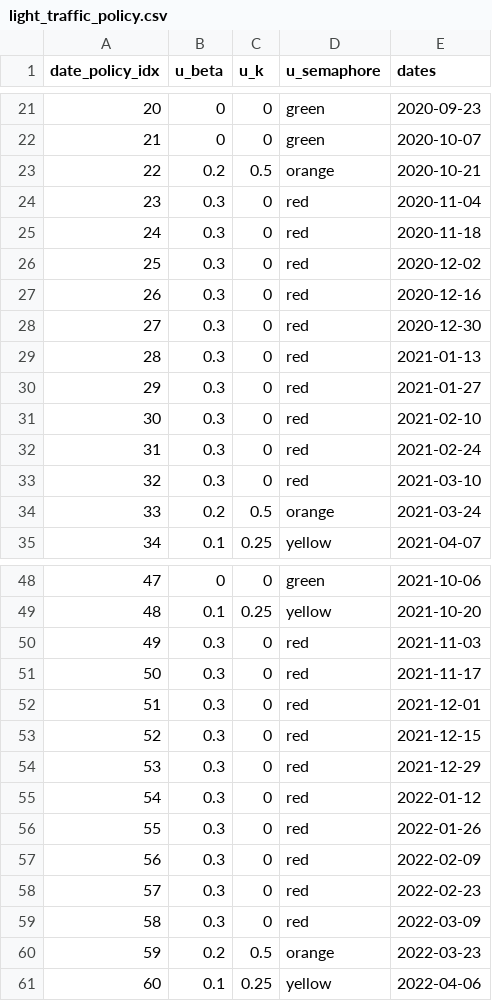
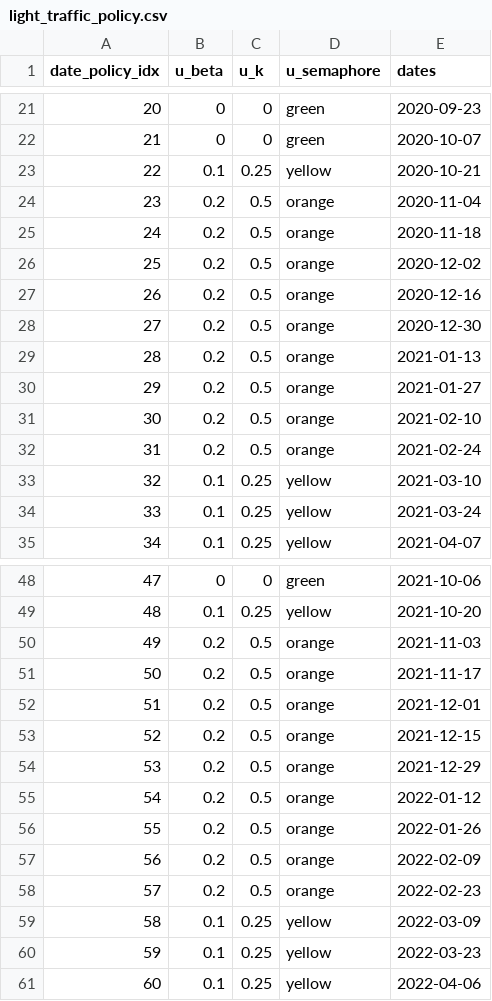
Before and after one commit to SaulDiazInfante/COVID-19-ControlByaRiskIndex, a CSV file: light_traffic_policy.csv, drawn as a sheet; only a part is shown, gaps mark what is left out; the diff covers the shown part only.

```diff
--- a/light_traffic_policy.csv
+++ b/light_traffic_policy.csv
@@ -22,14 +22,14 @@
 21,0,0,"green",2020-10-07
-22,0.2,0.5,"orange",2020-10-21
-23,0.3,0,"red",2020-11-04
-24,0.3,0,"red",2020-11-18
-25,0.3,0,"red",2020-12-02
-26,0.3,0,"red",2020-12-16
-27,0.3,0,"red",2020-12-30
-28,0.3,0,"red",2021-01-13
-29,0.3,0,"red",2021-01-27
-30,0.3,0,"red",2021-02-10
-31,0.3,0,"red",2021-02-24
-32,0.3,0,"red",2021-03-10
-33,0.2,0.5,"orange",2021-03-24
+22,0.1,0.25,"yellow",2020-10-21
+23,0.2,0.5,"orange",2020-11-04
+24,0.2,0.5,"orange",2020-11-18
+25,0.2,0.5,"orange",2020-12-02
+26,0.2,0.5,"orange",2020-12-16
+27,0.2,0.5,"orange",2020-12-30
+28,0.2,0.5,"orange",2021-01-13
+29,0.2,0.5,"orange",2021-01-27
+30,0.2,0.5,"orange",2021-02-10
+31,0.2,0.5,"orange",2021-02-24
+32,0.1,0.25,"yellow",2021-03-10
+33,0.1,0.25,"yellow",2021-03-24
 34,0.1,0.25,"yellow",2021-04-07
@@ -49,13 +49,13 @@
 48,0.1,0.25,"yellow",2021-10-20
-49,0.3,0,"red",2021-11-03
-50,0.3,0,"red",2021-11-17
-51,0.3,0,"red",2021-12-01
-52,0.3,0,"red",2021-12-15
-53,0.3,0,"red",2021-12-29
-54,0.3,0,"red",2022-01-12
-55,0.3,0,"red",2022-01-26
-56,0.3,0,"red",2022-02-09
-57,0.3,0,"red",2022-02-23
-58,0.3,0,"red",2022-03-09
-59,0.2,0.5,"orange",2022-03-23
+49,0.2,0.5,"orange",2021-11-03
+50,0.2,0.5,"orange",2021-11-17
+51,0.2,0.5,"orange",2021-12-01
+52,0.2,0.5,"orange",2021-12-15
+53,0.2,0.5,"orange",2021-12-29
+54,0.2,0.5,"orange",2022-01-12
+55,0.2,0.5,"orange",2022-01-26
+56,0.2,0.5,"orange",2022-02-09
+57,0.2,0.5,"orange",2022-02-23
+58,0.1,0.25,"yellow",2022-03-09
+59,0.1,0.25,"yellow",2022-03-23
 60,0.1,0.25,"yellow",2022-04-06
```
Also changed, not shown: 30 edited cells elsewhere in this file, controlled_solution.csv, light_traffic_policy_transitions.csv, 29 other files.
